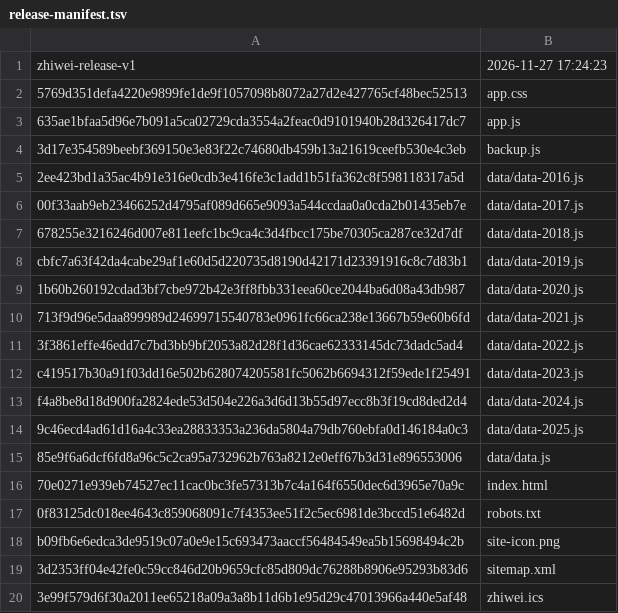
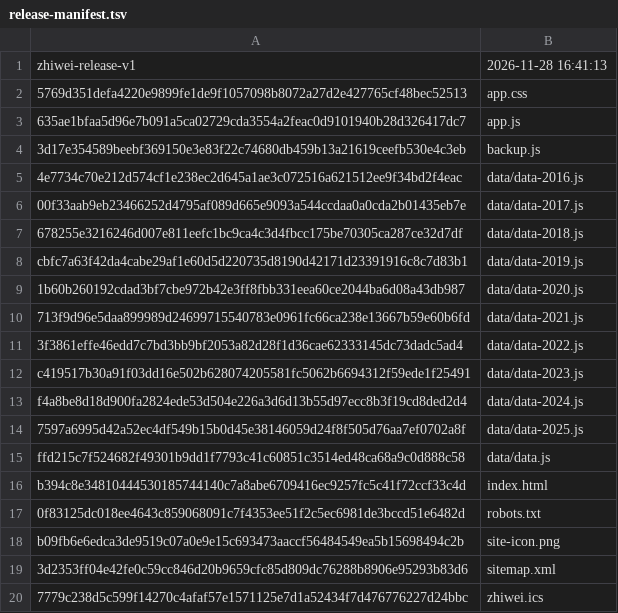
Before and after one commit to WooJi0127/zhiwei, a TSV file: desktop/app/release-manifest.tsv, drawn as a sheet.

```diff
--- a/desktop/app/release-manifest.tsv
+++ b/desktop/app/release-manifest.tsv
@@ -1,2 +1,2 @@
-zhiwei-release-v1	2026-11-27 17:24:23
+zhiwei-release-v1	2026-11-28 16:41:13
 5769d351defa4220e9899fe1de9f1057098b8072a27d2e427765cf48bec52513	app.css
@@ -4,3 +4,3 @@ zhiwei-release-v1	2026-11-27 17:24:23
 3d17e354589beebf369150e3e83f22c74680db459b13a21619ceefb530e4c3eb	backup.js
-2ee423bd1a35ac4b91e316e0cdb3e416fe3c1add1b51fa362c8f598118317a5d	data/data-2016.js
+4e7734c70e212d574cf1e238ec2d645a1ae3c072516a621512ee9f34bd2f4eac	data/data-2016.js
 00f33aab9eb23466252d4795af089d665e9093a544ccdaa0a0cda2b01435eb7e	data/data-2017.js
@@ -13,5 +13,5 @@ c419517b30a91f03dd16e502b628074205581fc5062b6694312f59ede1f25491	data/data-2023.
 f4a8be8d18d900fa2824ede53d504e226a3d6d13b55d97ecc8b3f19cd8ded2d4	data/data-2024.js
-9c46ecd4ad61d16a4c33ea28833353a236da5804a79db760ebfa0d146184a0c3	data/data-2025.js
-85e9f6a6dcf6fd8a96c5c2ca95a732962b763a8212e0eff67b3d31e896553006	data/data.js
-70e0271e939eb74527ec11cac0bc3fe57313b7c4a164f6550dec6d3965e70a9c	index.html
+7597a6995d42a52ec4df549b15b0d45e38146059d24f8f505d76aa7ef0702a8f	data/data-2025.js
+ffd215c7f524682f49301b9dd1f7793c41c60851c3514ed48ca68a9c0d888c58	data/data.js
+b394c8e34810444530185744140c7a8abe6709416ec9257fc5c41f72ccf33c4d	index.html
 0f83125dc018ee4643c859068091c7f4353ee51f2c5ec6981de3bccd51e6482d	robots.txt
@@ -19,2 +19,2 @@ b09fb6e6edca3de9519c07a0e9e15c693473aaccf56484549ea5b15698494c2b	site-icon.png
 3d2353ff04e42fe0c59cc846d20b9659cfc85d809dc76288b8906e95293b83d6	sitemap.xml
-3e99f579d6f30a2011ee65218a09a3a8b11d6b1e95d29c47013966a440e5af48	zhiwei.ics
+7779c238d5c599f14270c4afaf57e1571125e7d1a52434f7d476776227d24bbc	zhiwei.ics
```
Also changed, not shown: site/release-manifest.tsv, 25 other files.
